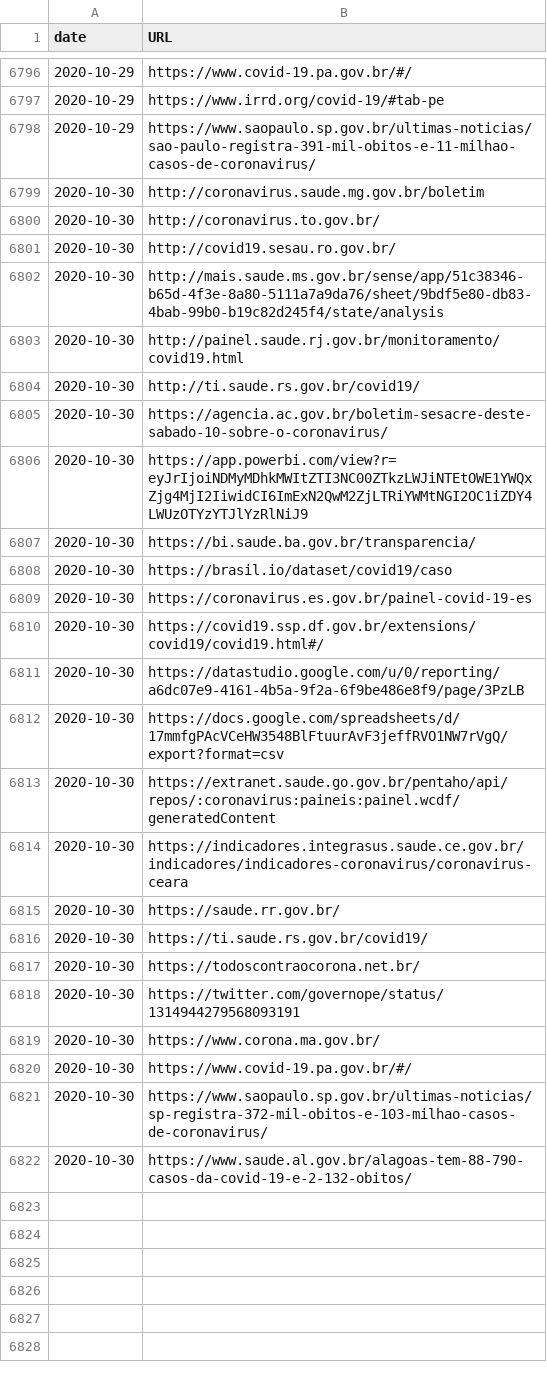
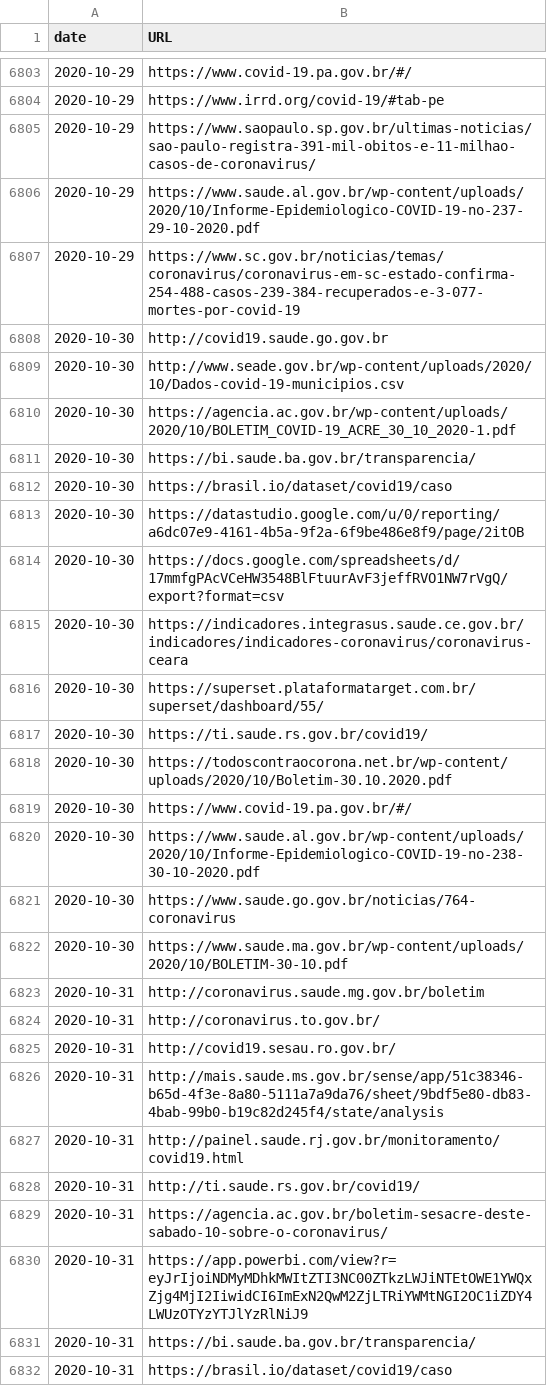
Before and after one commit to wcota/covid19br, a CSV file: sources.csv, drawn as a sheet; only a part is shown, gaps mark what is left out; the diff covers the shown part only.

```diff
--- a/sources.csv
+++ b/sources.csv
@@ -6798,25 +6805,28 @@ date,URL
 2020-10-29,https://www.saopaulo.sp.gov.br/ultimas-noticias/sao-paulo-registra-391-mil-obitos-e-11-milhao-casos-de-coronavirus/
-2020-10-30,http://coronavirus.saude.mg.gov.br/boletim
-2020-10-30,http://coronavirus.to.gov.br/
-2020-10-30,http://covid19.sesau.ro.gov.br/
-2020-10-30,http://mais.saude.ms.gov.br/sense/app/51c38346-b65d-4f3e-8a80-5111a7a9da76/sheet/9bdf5e80-db83-4bab-99b0-b19c82d245f4/state/analysis
-2020-10-30,http://painel.saude.rj.gov.br/monitoramento/covid19.html
-2020-10-30,http://ti.saude.rs.gov.br/covid19/
-2020-10-30,https://agencia.ac.gov.br/boletim-sesacre-deste-sabado-10-sobre-o-coronavirus/
-2020-10-30,https://app.powerbi.com/view?r=eyJrIjoiNDMyMDhkMWItZTI3NC00ZTkzLWJiNTEtOWE1YWQxZjg4MjI2IiwidCI6ImExN2QwM2ZjLTRiYWMtNGI2OC1iZDY4LWUzOTYzYTJlYzRlNiJ9
+2020-10-29,https://www.saude.al.gov.br/wp-content/uploads/2020/10/Informe-Epidemiologico-COVID-19-no-237-29-10-2020.pdf
+2020-10-29,https://www.sc.gov.br/noticias/temas/coronavirus/coronavirus-em-sc-estado-confirma-254-488-casos-239-384-recuperados-e-3-077-mortes-por-covid-19
+2020-10-30,http://covid19.saude.go.gov.br
+2020-10-30,http://www.seade.gov.br/wp-content/uploads/2020/10/Dados-covid-19-municipios.csv
+2020-10-30,https://agencia.ac.gov.br/wp-content/uploads/2020/10/BOLETIM_COVID-19_ACRE_30_10_2020-1.pdf
 2020-10-30,https://bi.saude.ba.gov.br/transparencia/
 2020-10-30,https://brasil.io/dataset/covid19/caso
-2020-10-30,https://coronavirus.es.gov.br/painel-covid-19-es
-2020-10-30,https://covid19.ssp.df.gov.br/extensions/covid19/covid19.html#/
-2020-10-30,https://datastudio.google.com/u/0/reporting/a6dc07e9-4161-4b5a-9f2a-6f9be486e8f9/page/3PzLB
+2020-10-30,https://datastudio.google.com/u/0/reporting/a6dc07e9-4161-4b5a-9f2a-6f9be486e8f9/page/2itOB
 2020-10-30,https://docs.google.com/spreadsheets/d/17mmfgPAcVCeHW3548BlFtuurAvF3jeffRVO1NW7rVgQ/export?format=csv
-2020-10-30,https://extranet.saude.go.gov.br/pentaho/api/repos/:coronavirus:paineis:painel.wcdf/generatedContent
 2020-10-30,https://indicadores.integrasus.saude.ce.gov.br/indicadores/indicadores-coronavirus/coronavirus-ceara
-2020-10-30,https://saude.rr.gov.br/
+2020-10-30,https://superset.plataformatarget.com.br/superset/dashboard/55/
 2020-10-30,https://ti.saude.rs.gov.br/covid19/
-2020-10-30,https://todoscontraocorona.net.br/
-2020-10-30,https://twitter.com/governope/status/1314944279568093191
-2020-10-30,https://www.corona.ma.gov.br/
+2020-10-30,https://todoscontraocorona.net.br/wp-content/uploads/2020/10/Boletim-30.10.2020.pdf
 2020-10-30,https://www.covid-19.pa.gov.br/#/
-2020-10-30,https://www.saopaulo.sp.gov.br/ultimas-noticias/sp-registra-372-mil-obitos-e-103-milhao-casos-de-coronavirus/
-2020-10-30,https://www.saude.al.gov.br/alagoas-tem-88-790-casos-da-covid-19-e-2-132-obitos/
+2020-10-30,https://www.saude.al.gov.br/wp-content/uploads/2020/10/Informe-Epidemiologico-COVID-19-no-238-30-10-2020.pdf
+2020-10-30,https://www.saude.go.gov.br/noticias/764-coronavirus
+2020-10-30,https://www.saude.ma.gov.br/wp-content/uploads/2020/10/BOLETIM-30-10.pdf
+2020-10-31,http://coronavirus.saude.mg.gov.br/boletim
+2020-10-31,http://coronavirus.to.gov.br/
+2020-10-31,http://covid19.sesau.ro.gov.br/
+2020-10-31,http://mais.saude.ms.gov.br/sense/app/51c38346-b65d-4f3e-8a80-5111a7a9da76/sheet/9bdf5e80-db83-4bab-99b0-b19c82d245f4/state/analysis
+2020-10-31,http://painel.saude.rj.gov.br/monitoramento/covid19.html
+2020-10-31,http://ti.saude.rs.gov.br/covid19/
+2020-10-31,https://agencia.ac.gov.br/boletim-sesacre-deste-sabado-10-sobre-o-coronavirus/
+2020-10-31,https://app.powerbi.com/view?r=eyJrIjoiNDMyMDhkMWItZTI3NC00ZTkzLWJiNTEtOWE1YWQxZjg4MjI2IiwidCI6ImExN2QwM2ZjLTRiYWMtNGI2OC1iZDY4LWUzOTYzYTJlYzRlNiJ9
+2020-10-31,https://bi.saude.ba.gov.br/transparencia/
+2020-10-31,https://brasil.io/dataset/covid19/caso
```
Also changed, not shown: 21 added rows elsewhere in this file, _tests_meta.csv, cases-brazil-cities.csv, 4 other files.
